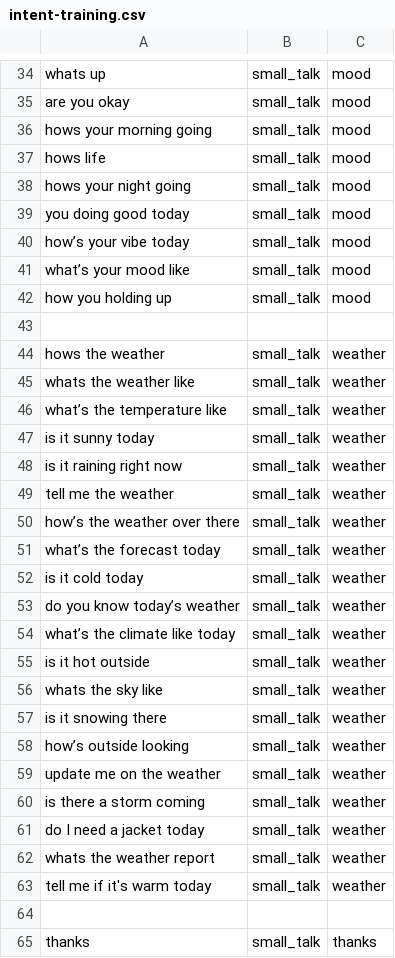
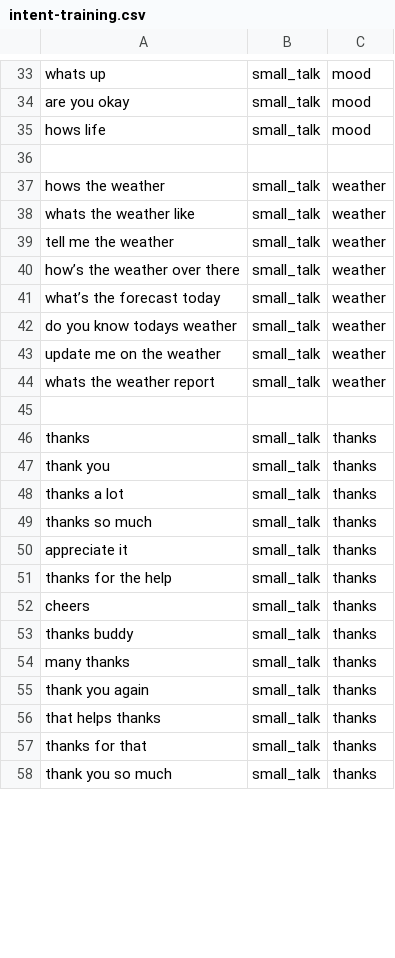
Before and after one commit to ZaL-70/comp3074-chatbot, a CSV file: data/intent-training.csv, drawn as a sheet; only a part is shown, gaps mark what is left out; the shorter side is filled out with more unchanged rows; removed rows and columns are numbered as before the commit, all else as after; the diff covers the shown part only; the diff names each change by its address in the sheet, - before the commit and + after, or states it on an @@ line.

Commit message:
updated training set & improved identity management

```diff
--- a/data/intent-training.csv
+++ b/data/intent-training.csv
-row 36: hows your morning going | small_talk | mood
-row 38: hows your night going | small_talk | mood
-row 39: you doing good today | small_talk | mood
-row 40: how’s your vibe today | small_talk | mood
-row 41: what’s your mood like | small_talk | mood
-row 42: how you holding up | small_talk | mood
-row 46: what’s the temperature like | small_talk | weather
-row 47: is it sunny today | small_talk | weather
-row 48: is it raining right now | small_talk | weather
-row 52: is it cold today | small_talk | weather
-A42: do you know today’s weather
+A42: do you know todays weather
-row 54: what’s the climate like today | small_talk | weather
-row 55: is it hot outside | small_talk | weather
-row 56: whats the sky like | small_talk | weather
-row 57: is it snowing there | small_talk | weather
-row 58: how’s outside looking | small_talk | weather
-row 60: is there a storm coming | small_talk | weather
-row 61: do I need a jacket today | small_talk | weather
-row 63: tell me if it's warm today | small_talk | weather
```
Also changed, not shown: 3 added rows, 7 removed rows and 2 edited cells elsewhere in this file, 4 other files.
